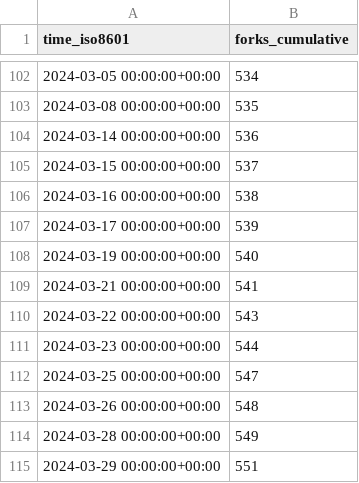
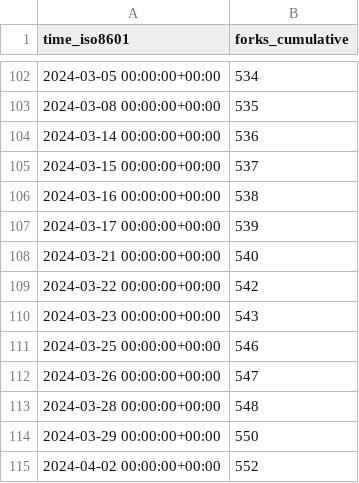
Before and after one commit to ChandanChainani/superduperdb, a CSV file: SuperDuperDB/superduperdb/ghrs-data/forks.csv, drawn as a sheet; only a part is shown, gaps mark what is left out.

```diff
--- a/SuperDuperDB/superduperdb/ghrs-data/forks.csv
+++ b/SuperDuperDB/superduperdb/ghrs-data/forks.csv
@@ -107,9 +107,9 @@ time_iso8601,forks_cumulative
 2024-03-17 00:00:00+00:00,539
-2024-03-19 00:00:00+00:00,540
-2024-03-21 00:00:00+00:00,541
-2024-03-22 00:00:00+00:00,543
-2024-03-23 00:00:00+00:00,544
-2024-03-25 00:00:00+00:00,547
-2024-03-26 00:00:00+00:00,548
-2024-03-28 00:00:00+00:00,549
-2024-03-29 00:00:00+00:00,551
+2024-03-21 00:00:00+00:00,540
+2024-03-22 00:00:00+00:00,542
+2024-03-23 00:00:00+00:00,543
+2024-03-25 00:00:00+00:00,546
+2024-03-26 00:00:00+00:00,547
+2024-03-28 00:00:00+00:00,548
+2024-03-29 00:00:00+00:00,550
+2024-04-02 00:00:00+00:00,552
```
Also changed, not shown: SuperDuperDB/superduperdb/ghrs-data/stargazers.csv.
